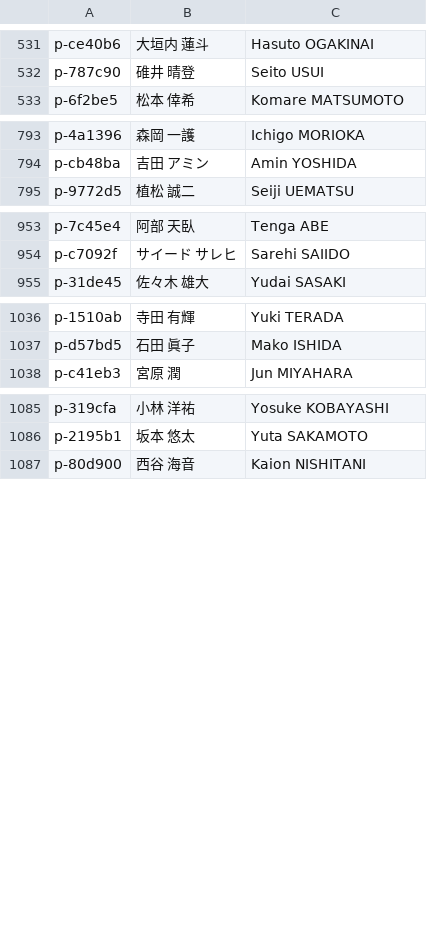
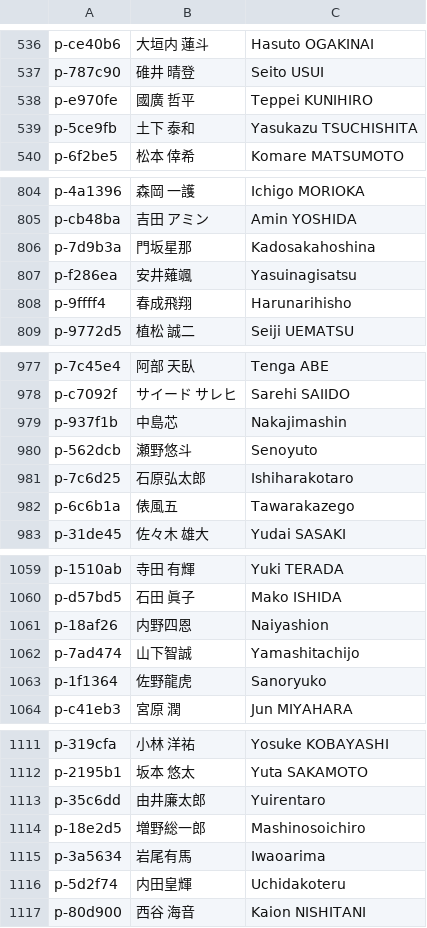
Before and after one commit to yoshitaroK/-wrestling-archive, a CSV file: _work/players/romaji_auto.csv, drawn as a sheet; only a part is shown, gaps mark what is left out; the diff covers the shown part only.

```diff
--- a/_work/players/romaji_auto.csv
+++ b/_work/players/romaji_auto.csv
@@ -532,2 +537,4 @@ p-ce40b6,大垣内 蓮斗,Hasuto OGAKINAI
 p-787c90,碓井 晴登,Seito USUI
+p-e970fe,國廣 哲平,Teppei KUNIHIRO
+p-5ce9fb,土下 泰和,Yasukazu TSUCHISHITA
 p-6f2be5,松本 倖希,Komare MATSUMOTO
@@ -794,2 +805,5 @@ p-4a1396,森岡 一護,Ichigo MORIOKA
 p-cb48ba,吉田 アミン,Amin YOSHIDA
+p-7d9b3a,門坂星那,Kadosakahoshina
+p-f286ea,安井薙颯,Yasuinagisatsu
+p-9ffff4,春成飛翔,Harunarihisho
 p-9772d5,植松 誠二,Seiji UEMATSU
@@ -954,2 +978,6 @@ p-7c45e4,阿部 天臥,Tenga ABE
 p-c7092f,サイード サレヒ,Sarehi SAIIDO
+p-937f1b,中島芯,Nakajimashin
+p-562dcb,瀬野悠斗,Senoyuto
+p-7c6d25,石原弘太郎,Ishiharakotaro
+p-6c6b1a,俵風五,Tawarakazego
 p-31de45,佐々木 雄大,Yudai SASAKI
@@ -1037,2 +1060,5 @@ p-1510ab,寺田 有輝,Yuki TERADA
 p-d57bd5,石田 眞子,Mako ISHIDA
+p-18af26,内野四恩,Naiyashion
+p-7ad474,山下智誠,Yamashitachijo
+p-1f1364,佐野龍虎,Sanoryuko
 p-c41eb3,宮原 潤,Jun MIYAHARA
@@ -1086,2 +1112,6 @@ p-319cfa,小林 洋祐,Yosuke KOBAYASHI
 p-2195b1,坂本 悠太,Yuta SAKAMOTO
+p-35c6dd,由井廉太郎,Yuirentaro
+p-18e2d5,増野総一郎,Mashinosoichiro
+p-3a5634,岩尾有馬,Iwaoarima
+p-5d2f74,内田皇輝,Uchidakoteru
 p-80d900,西谷 海音,Kaion NISHITANI
```
Also changed, not shown: 18 added rows and 20 moved rows elsewhere in this file, players.csv, 7 other files.
